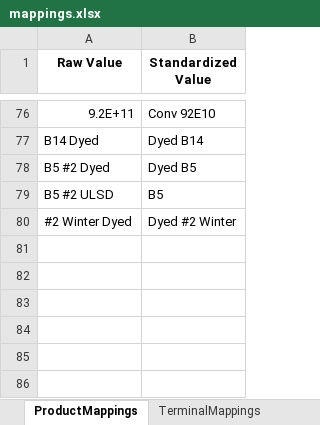
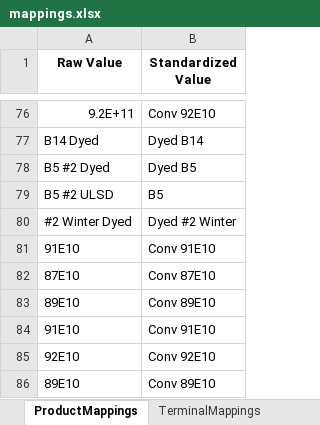
Before and after one commit to mattmizell/bde-project, an Excel workbook: mappings.xlsx, sheet ProductMappings, drawn as a sheet; only a part is shown, gaps mark what is left out; values as stored, in another font and other column widths than the file's, no borders; the diff names each change by its address in the sheet, - before the commit and + after, or states it on an @@ line.

Commit message:
Update ProductMappings for Wallis email variants

```diff
--- a/mappings.xlsx (sheet ProductMappings)
+++ b/mappings.xlsx (sheet ProductMappings)
+row 81: 91E10 | Conv 91E10
+row 82: 87E10 | Conv 87E10
+row 83: 89E10 | Conv 89E10
+row 84: 91E10 | Conv 91E10
+row 85: 92E10 | Conv 92E10
+row 86: 89E10 | Conv 89E10
```
